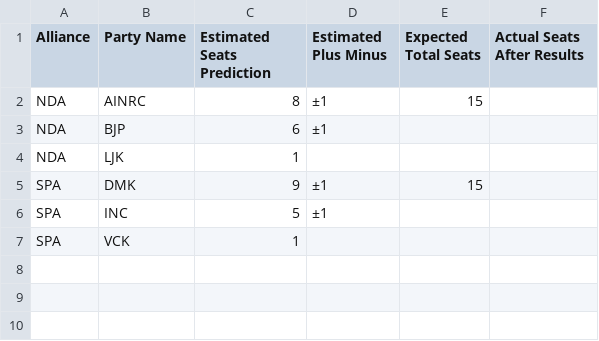
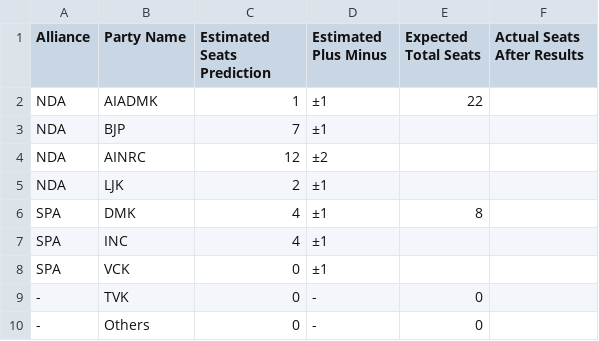
Before and after one commit to praja-poll-analytics/analytics-app, a CSV file: public/data/puducherry/assembly-party-wise.csv, drawn as a sheet.

```diff
--- a/public/data/puducherry/assembly-party-wise.csv
+++ b/public/data/puducherry/assembly-party-wise.csv
@@ -1,7 +1,10 @@
 Alliance,Party Name,Estimated Seats Prediction,Estimated Plus Minus,Expected Total Seats,Actual Seats After Results
-NDA,AINRC,8,±1,15,
-NDA,BJP,6,±1,,
-NDA,LJK,1,,,
-SPA,DMK,9,±1,15,
-SPA,INC,5,±1,,
-SPA,VCK,1,,,
+NDA,AIADMK,1,±1,22,
+NDA,BJP,7,±1,,
+NDA,AINRC,12,±2,,
+NDA,LJK,2,±1,,
+SPA,DMK,4,±1,8,
+SPA,INC,4,±1,,
+SPA,VCK,0,±1,,
+-,TVK,0,-,0,
+-,Others,0,-,0,
```
Also changed, not shown: public/data/puducherry/assembly-constituency-wise.csv, public/data/tamilnadu/assembly-constituency-wise.csv, 4 other files.
